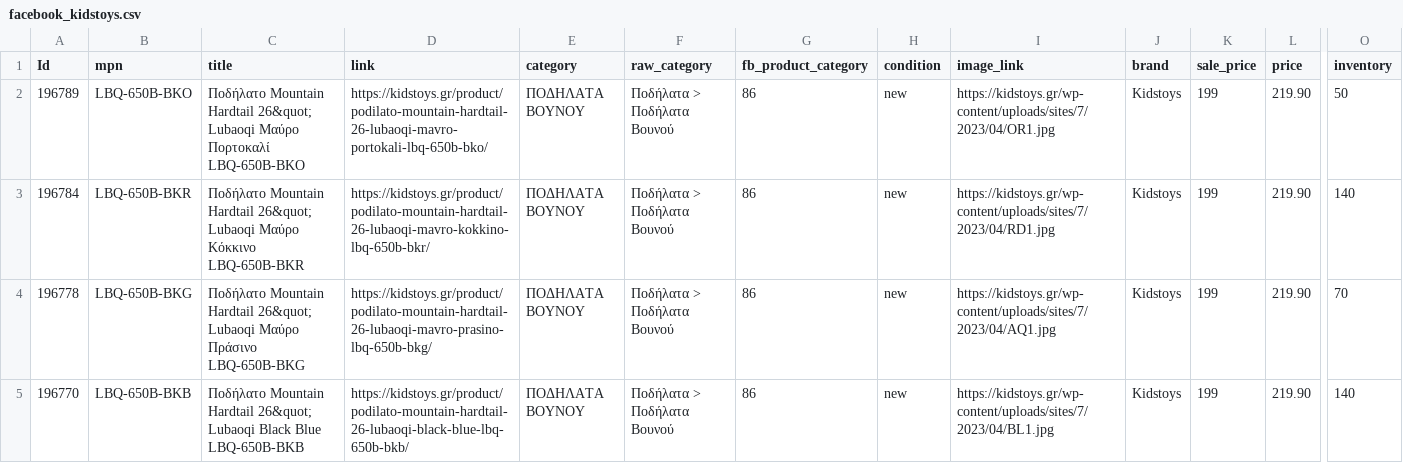
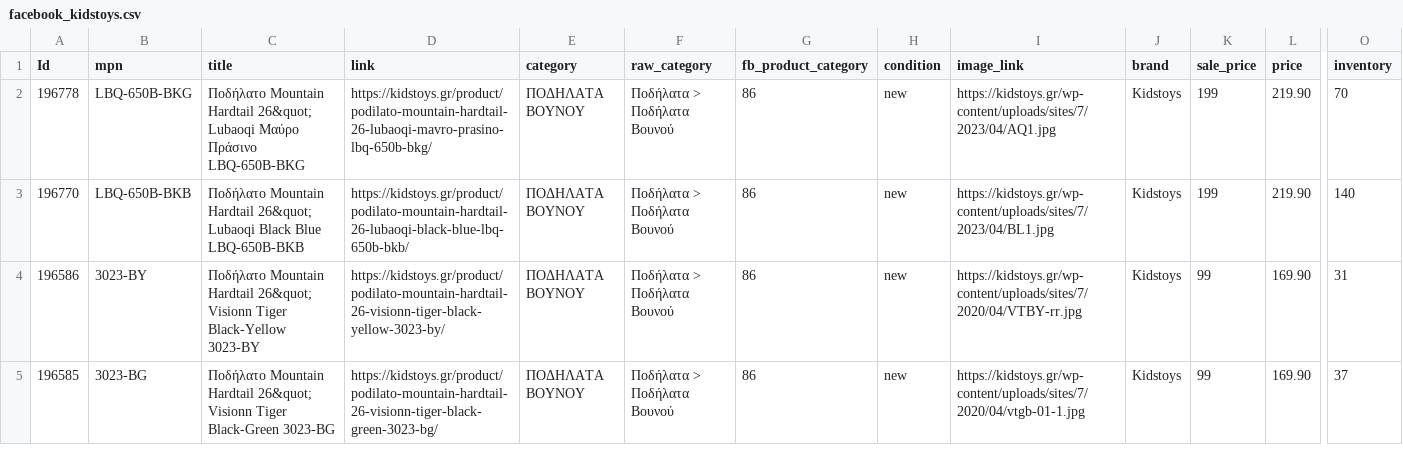
Before and after one commit to esalesg/product-feed, a CSV file: facefeed/facebook_kidstoys.csv, drawn as a sheet; only a part is shown, gaps mark what is left out; the shorter side is filled out with more unchanged rows; rows hold the shown columns only; the diff names each change by its address in the sheet, - before the commit and + after, or states it on an @@ line.

Commit message:
updater.py | 10/04/23 13:57 Automated update

```diff
--- a/facefeed/facebook_kidstoys.csv
+++ b/facefeed/facebook_kidstoys.csv
-row 2: 196789 | LBQ-650B-BKO | Ποδήλατο Mountain Hardtail 26&quot; Lubaoqi Μαύρο Πορτοκαλί LBQ-650B-BKO | https://kidstoys.gr/product/podilato-mountain-hardtail-26-lubaoqi-mavro-portokali-lbq-650b-bko/ | ΠΟΔΗΛΑΤΑ ΒΟΥΝΟΥ | Ποδήλατα > Ποδήλατα Βουνού | 86 | new | https://kidstoys.gr/wp-content/uploads/sites/7/2023/04/OR1.jpg | Kidstoys | 199 | 219.90 | 50
-row 3: 196784 | LBQ-650B-BKR | Ποδήλατο Mountain Hardtail 26&quot; Lubaoqi Μαύρο Κόκκινο LBQ-650B-BKR | https://kidstoys.gr/product/podilato-mountain-hardtail-26-lubaoqi-mavro-kokkino-lbq-650b-bkr/ | ΠΟΔΗΛΑΤΑ ΒΟΥΝΟΥ | Ποδήλατα > Ποδήλατα Βουνού | 86 | new | https://kidstoys.gr/wp-content/uploads/sites/7/2023/04/RD1.jpg | Kidstoys | 199 | 219.90 | 140
```
